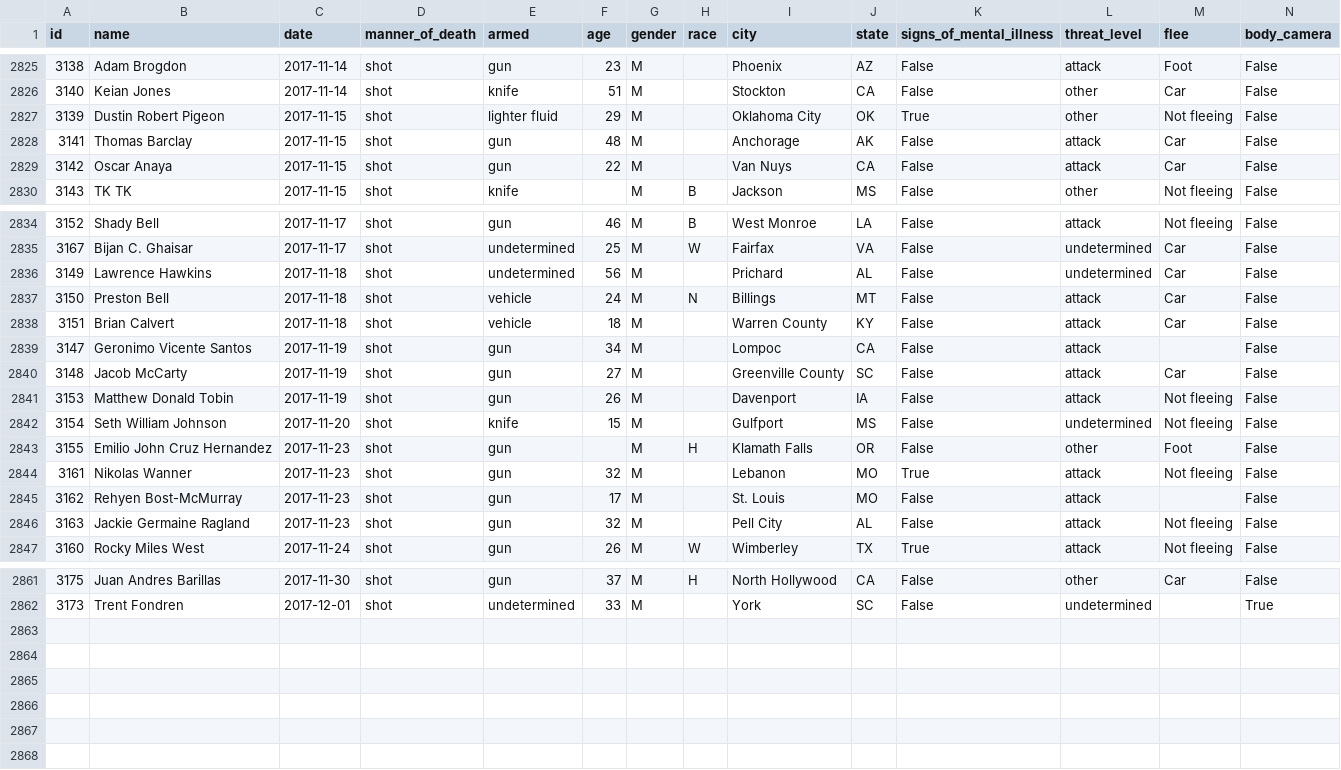
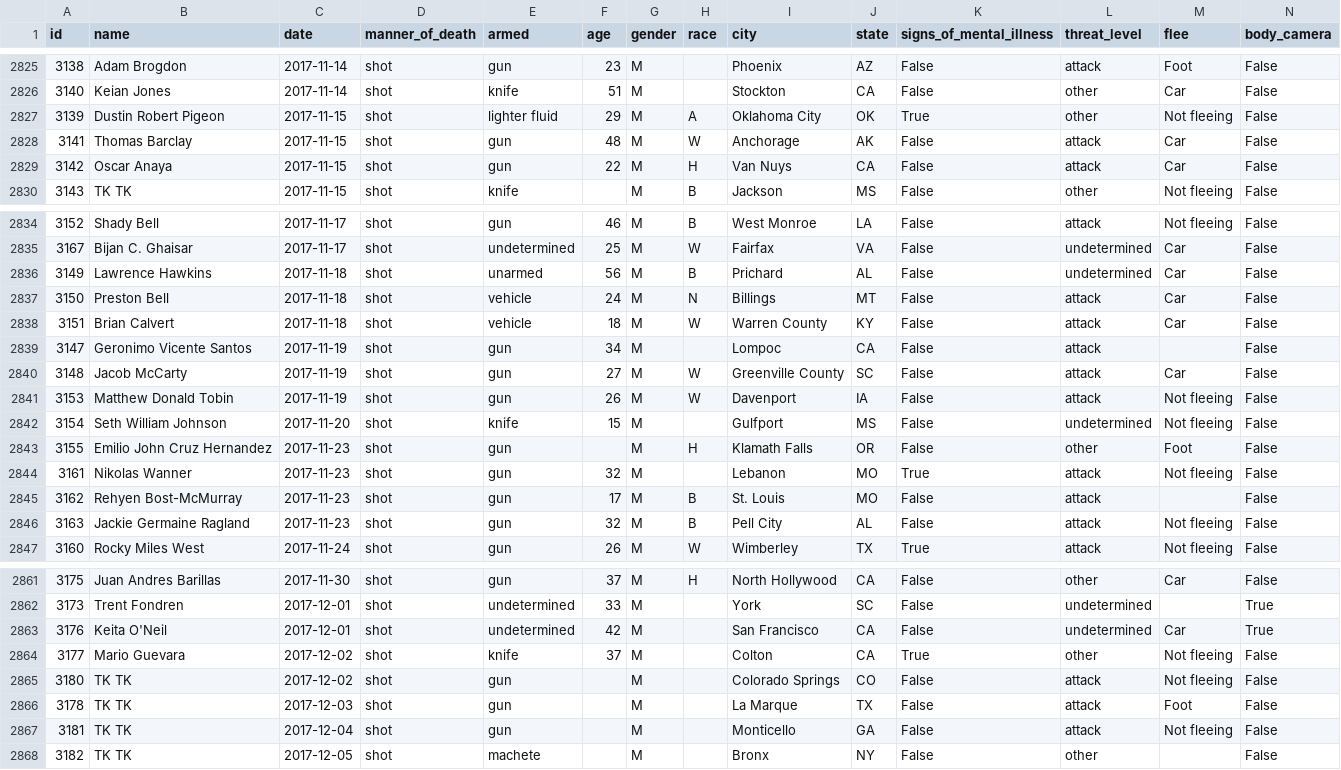
Before and after one commit to joshbegley/wapo-police-shootings, a CSV file: fatal-police-shootings-data.csv, drawn as a sheet; only a part is shown, gaps mark what is left out; the diff covers the shown part only.

Commit message:
automatic updates

```diff
--- a/fatal-police-shootings-data.csv
+++ b/fatal-police-shootings-data.csv
@@ -2826,5 +2826,5 @@ id,name,date,manner_of_death,armed,age,gender,race,city,state,signs_of_mental_il
 3140,Keian Jones,2017-11-14,shot,knife,51,M,,Stockton,CA,False,other,Car,False
-3139,Dustin Robert Pigeon,2017-11-15,shot,lighter fluid,29,M,,Oklahoma City,OK,True,other,Not fleeing,False
-3141,Thomas Barclay,2017-11-15,shot,gun,48,M,,Anchorage,AK,False,attack,Car,False
-3142,Oscar Anaya,2017-11-15,shot,gun,22,M,,Van Nuys,CA,False,attack,Car,False
+3139,Dustin Robert Pigeon,2017-11-15,shot,lighter fluid,29,M,A,Oklahoma City,OK,True,other,Not fleeing,False
+3141,Thomas Barclay,2017-11-15,shot,gun,48,M,W,Anchorage,AK,False,attack,Car,False
+3142,Oscar Anaya,2017-11-15,shot,gun,22,M,H,Van Nuys,CA,False,attack,Car,False
 3143,TK TK,2017-11-15,shot,knife,,M,B,Jackson,MS,False,other,Not fleeing,False
@@ -2835,8 +2835,8 @@ id,name,date,manner_of_death,armed,age,gender,race,city,state,signs_of_mental_il
 3167,Bijan C. Ghaisar,2017-11-17,shot,undetermined,25,M,W,Fairfax,VA,False,undetermined,Car,False
-3149,Lawrence Hawkins,2017-11-18,shot,undetermined,56,M,,Prichard,AL,False,undetermined,Car,False
+3149,Lawrence Hawkins,2017-11-18,shot,unarmed,56,M,B,Prichard,AL,False,undetermined,Car,False
 3150,Preston Bell,2017-11-18,shot,vehicle,24,M,N,Billings,MT,False,attack,Car,False
-3151,Brian Calvert,2017-11-18,shot,vehicle,18,M,,Warren County,KY,False,attack,Car,False
+3151,Brian Calvert,2017-11-18,shot,vehicle,18,M,W,Warren County,KY,False,attack,Car,False
 3147,Geronimo Vicente Santos,2017-11-19,shot,gun,34,M,,Lompoc,CA,False,attack,,False
-3148,Jacob McCarty,2017-11-19,shot,gun,27,M,,Greenville County,SC,False,attack,Car,False
-3153,Matthew Donald Tobin,2017-11-19,shot,gun,26,M,,Davenport,IA,False,attack,Not fleeing,False
+3148,Jacob McCarty,2017-11-19,shot,gun,27,M,W,Greenville County,SC,False,attack,Car,False
+3153,Matthew Donald Tobin,2017-11-19,shot,gun,26,M,W,Davenport,IA,False,attack,Not fleeing,False
 3154,Seth William Johnson,2017-11-20,shot,knife,15,M,,Gulfport,MS,False,undetermined,Not fleeing,False
@@ -2844,4 +2844,4 @@ id,name,date,manner_of_death,armed,age,gender,race,city,state,signs_of_mental_il
 3161,Nikolas Wanner,2017-11-23,shot,gun,32,M,,Lebanon,MO,True,attack,Not fleeing,False
-3162,Rehyen Bost-McMurray,2017-11-23,shot,gun,17,M,,St. Louis,MO,False,attack,,False
-3163,Jackie Germaine Ragland,2017-11-23,shot,gun,32,M,,Pell City,AL,False,attack,Not fleeing,False
+3162,Rehyen Bost-McMurray,2017-11-23,shot,gun,17,M,B,St. Louis,MO,False,attack,,False
+3163,Jackie Germaine Ragland,2017-11-23,shot,gun,32,M,B,Pell City,AL,False,attack,Not fleeing,False
 3160,Rocky Miles West,2017-11-24,shot,gun,26,M,W,Wimberley,TX,True,attack,Not fleeing,False
@@ -2862 +2862,7 @@ id,name,date,manner_of_death,armed,age,gender,race,city,state,signs_of_mental_il
 3173,Trent Fondren,2017-12-01,shot,undetermined,33,M,,York,SC,False,undetermined,,True
+3176,Keita O'Neil,2017-12-01,shot,undetermined,42,M,,San Francisco,CA,False,undetermined,Car,True
+3177,Mario Guevara,2017-12-02,shot,knife,37,M,,Colton,CA,True,other,Not fleeing,False
+3180,TK TK,2017-12-02,shot,gun,,M,,Colorado Springs,CO,False,attack,Not fleeing,False
+3178,TK TK,2017-12-03,shot,gun,,M,,La Marque,TX,False,attack,Foot,False
+3181,TK TK,2017-12-04,shot,gun,,M,,Monticello,GA,False,attack,Not fleeing,False
+3182,TK TK,2017-12-05,shot,machete,,M,,Bronx,NY,False,other,,False
```
Also changed, not shown: 13 edited cells elsewhere in this file.
